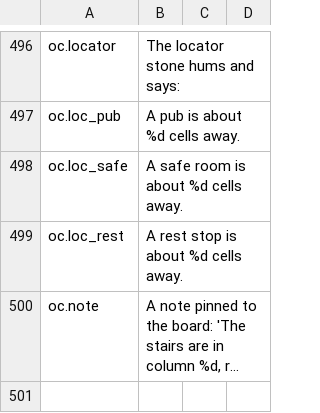
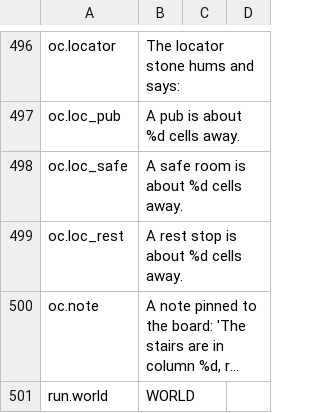
Before and after one commit to Xaven89/dungeon-crawler, a CSV file: projects/dungeon_crawler/strings/en.csv, drawn as a sheet; only a part is shown, gaps mark what is left out; long unchanged cells end in …; the diff names each change by its address in the sheet, - before the commit and + after, or states it on an @@ line.

```diff
--- a/projects/dungeon_crawler/strings/en.csv
+++ b/projects/dungeon_crawler/strings/en.csv
+row 501: run.world | WORLD
```
Also changed, not shown: 8 other files.
